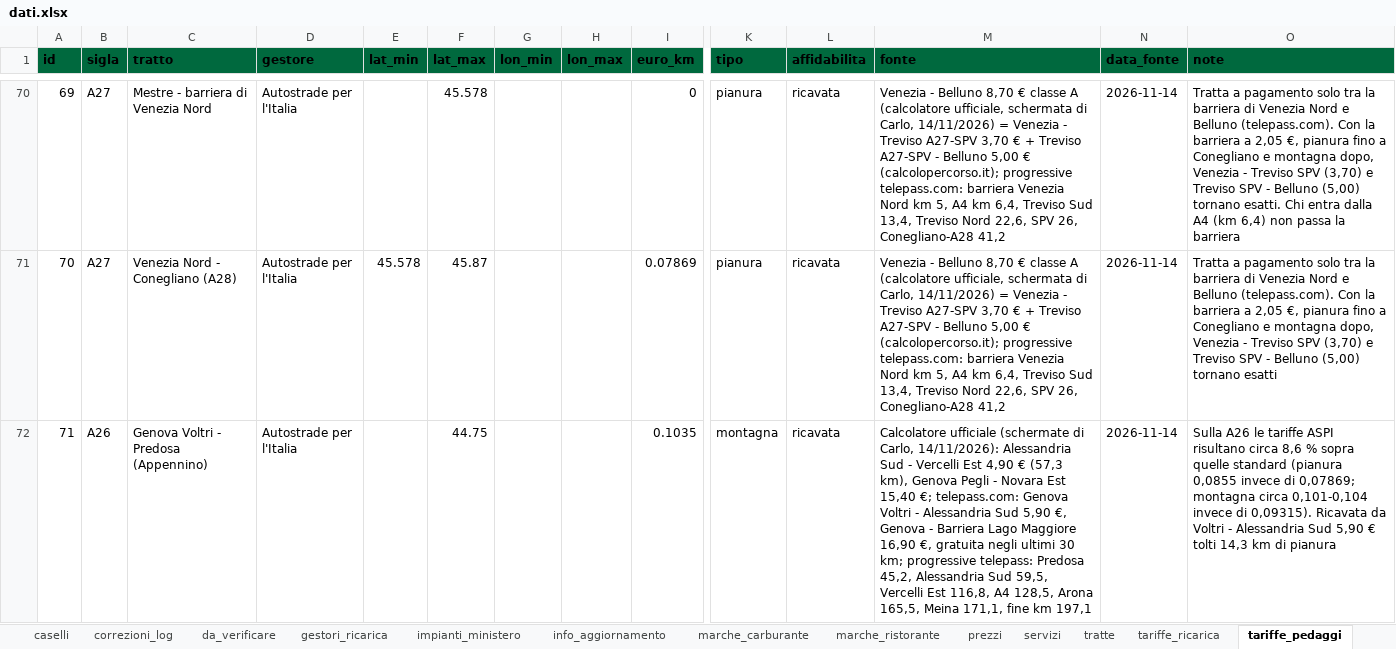
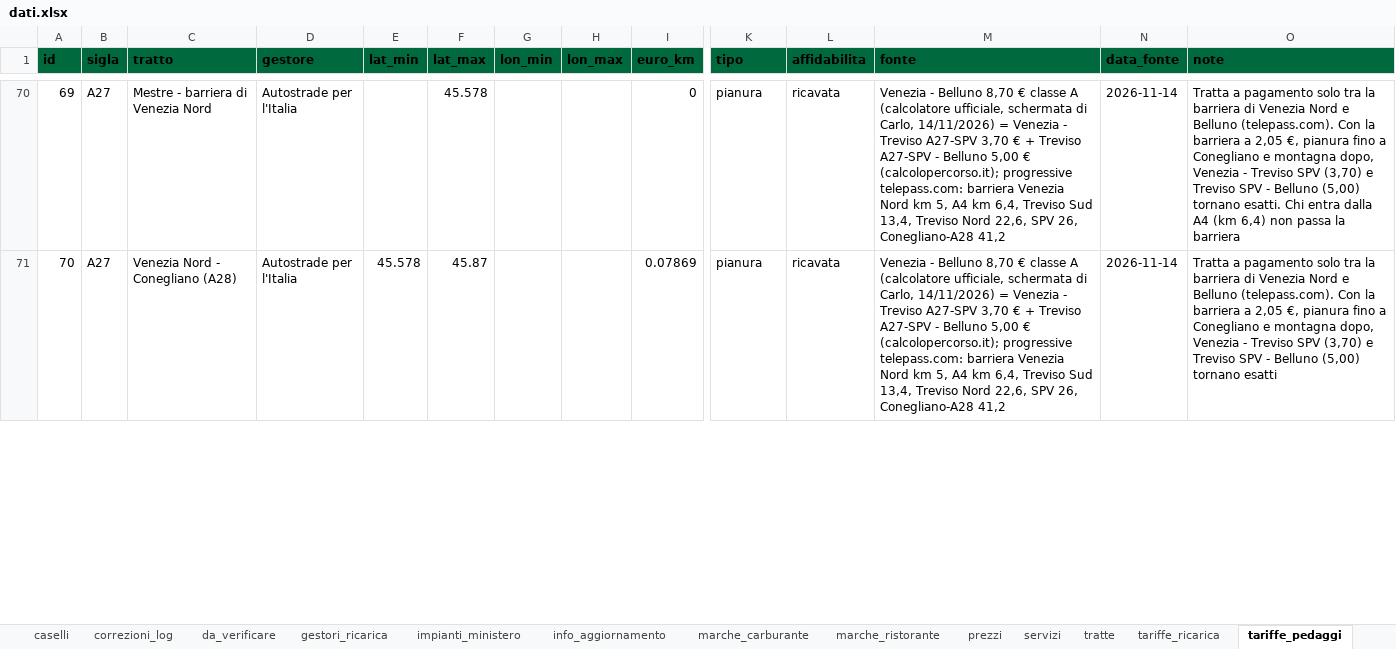
Before and after one commit to csantacroce/iviaggi-dati, an Excel workbook: source/dati.xlsx, sheet tariffe_pedaggi, drawn as a sheet; only a part is shown, gaps mark what is left out; values as stored, in another font and other column widths than the file's, no borders; rows hold the shown columns only; the diff covers the shown part only; the diff names each change by its address in the sheet, - before the commit and + after, or states it on an @@ line.

```diff
--- a/source/dati.xlsx (sheet tariffe_pedaggi)
+++ b/source/dati.xlsx (sheet tariffe_pedaggi)
-row 72: 71 | A26 | Genova Voltri - Predosa (Appennino) | Autostrade per l'Italia |  | 44.75 |  |  | 0.1035 | montagna | ricavata | Calcolatore ufficiale (schermate di Carlo, 14/11/2026): Alessandria Sud - Vercelli Est 4,90 € (57,3 km), Genova Pegli - Novara Est 15,40 €; telepass.com: Genova Voltri - Alessandria Sud 5,90 €, Genova - Barriera Lago Maggiore 16,90 €, gratuita negli ultimi 30 km; progressive telepass: Predosa 45,2, Alessandria Sud 59,5, Vercelli Est 116,8, A4 128,5, Arona 165,5, Meina 171,1, fine km 197,1 | 2026-11-14 | Sulla A26 le tariffe ASPI risultano circa 8,6 % sopra quelle standard (pianura 0,0855 invece di 0,07869; montagna circa 0,101-0,104 invece di 0,09315). Ricavata da Voltri - Alessandria Sud 5,90 € tolti 14,3 km di pianura
```
Also changed, not shown: 1 removed row, 5 edited cells and row numbers in column A elsewhere in this sheet.
